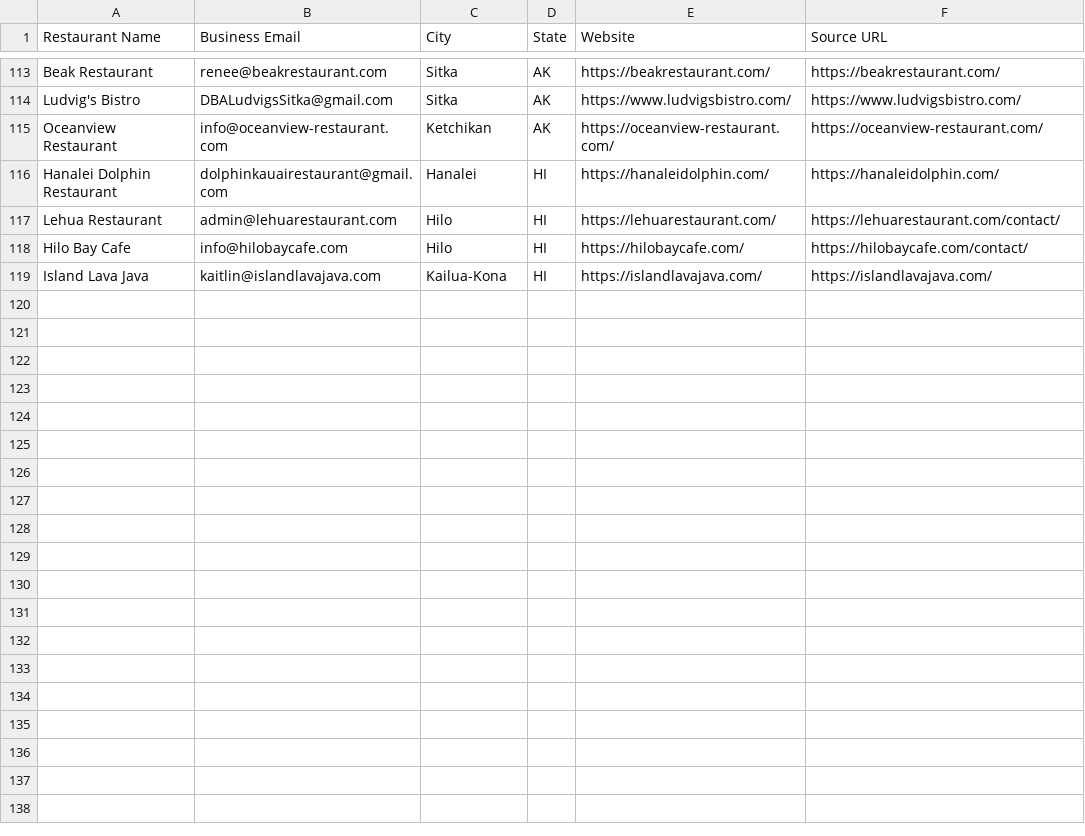
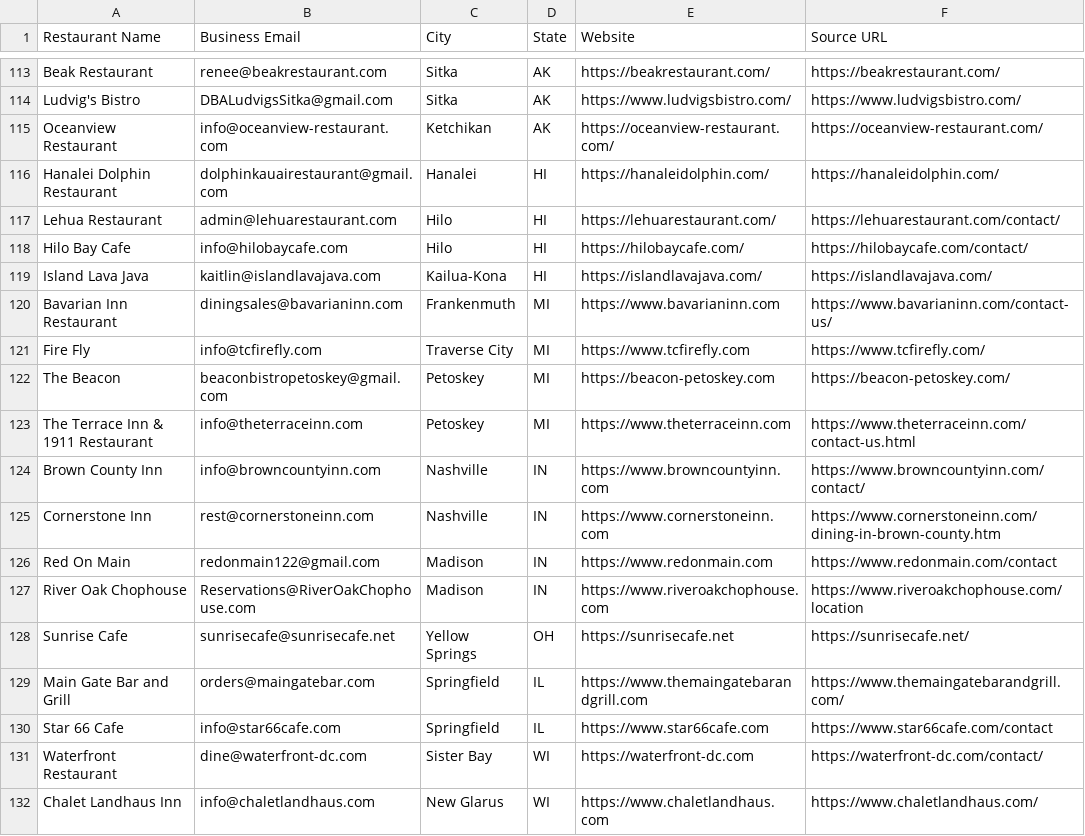
Before and after one commit to Kushams/BEFRS-OUTREACH, a CSV file: data/restaurant_leads_batch_001.csv, drawn as a sheet; only a part is shown, gaps mark what is left out.

```diff
--- a/data/restaurant_leads_batch_001.csv
+++ b/data/restaurant_leads_batch_001.csv
@@ -119 +119,14 @@ Hilo Bay Cafe,info@hilobaycafe.com,Hilo,HI,https://hilobaycafe.com/,https://hilo
 Island Lava Java,kaitlin@islandlavajava.com,Kailua-Kona,HI,https://islandlavajava.com/,https://islandlavajava.com/
+Bavarian Inn Restaurant,diningsales@bavarianinn.com,Frankenmuth,MI,https://www.bavarianinn.com,https://www.bavarianinn.com/contact-us/
+Fire Fly,info@tcfirefly.com,Traverse City,MI,https://www.tcfirefly.com,https://www.tcfirefly.com/
+The Beacon,beaconbistropetoskey@gmail.com,Petoskey,MI,https://beacon-petoskey.com,https://beacon-petoskey.com/
+The Terrace Inn & 1911 Restaurant,info@theterraceinn.com,Petoskey,MI,https://www.theterraceinn.com,https://www.theterraceinn.com/contact-us.html
+Brown County Inn,info@browncountyinn.com,Nashville,IN,https://www.browncountyinn.com,https://www.browncountyinn.com/contact/
+Cornerstone Inn,rest@cornerstoneinn.com,Nashville,IN,https://www.cornerstoneinn.com,https://www.cornerstoneinn.com/dining-in-brown-county.htm
+Red On Main,redonmain122@gmail.com,Madison,IN,https://www.redonmain.com,https://www.redonmain.com/contact
+River Oak Chophouse,Reservations@RiverOakChophouse.com,Madison,IN,https://www.riveroakchophouse.com,https://www.riveroakchophouse.com/location
+Sunrise Cafe,sunrisecafe@sunrisecafe.net,Yellow Springs,OH,https://sunrisecafe.net,https://sunrisecafe.net/
+Main Gate Bar and Grill,orders@maingatebar.com,Springfield,IL,https://www.themaingatebarandgrill.com,https://www.themaingatebarandgrill.com/
+Star 66 Cafe,info@star66cafe.com,Springfield,IL,https://www.star66cafe.com,https://www.star66cafe.com/contact
+Waterfront Restaurant,dine@waterfront-dc.com,Sister Bay,WI,https://waterfront-dc.com,https://waterfront-dc.com/contact/
+Chalet Landhaus Inn,info@chaletlandhaus.com,New Glarus,WI,https://www.chaletlandhaus.com,https://www.chaletlandhaus.com/
```
